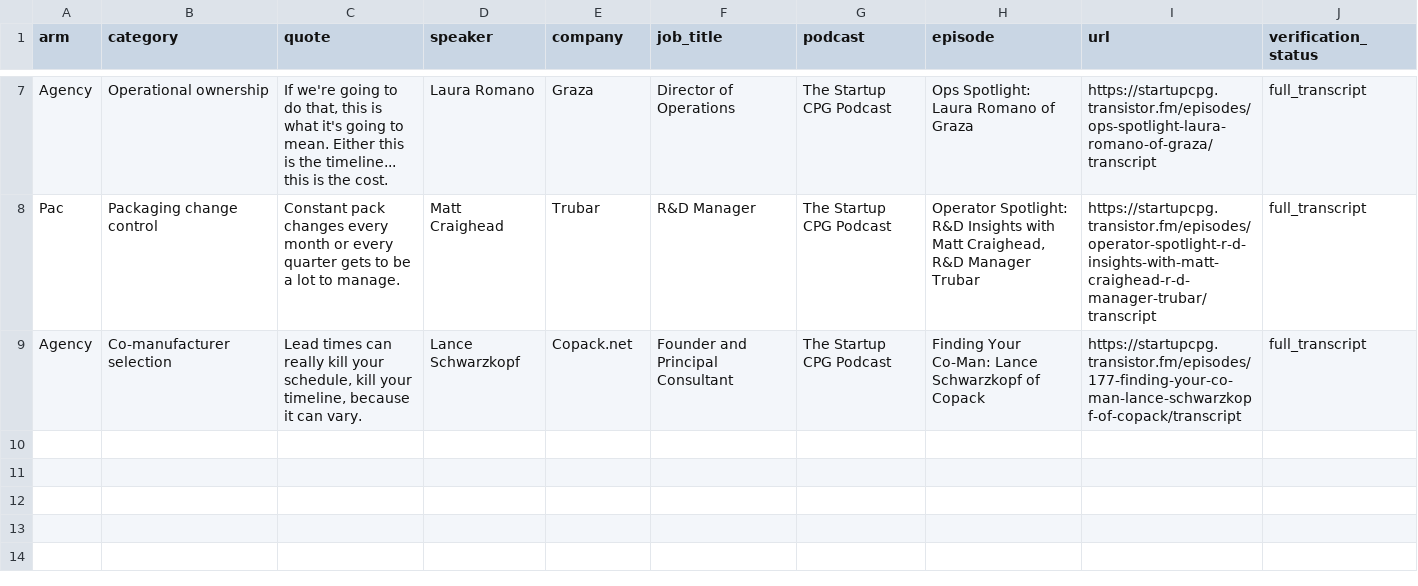
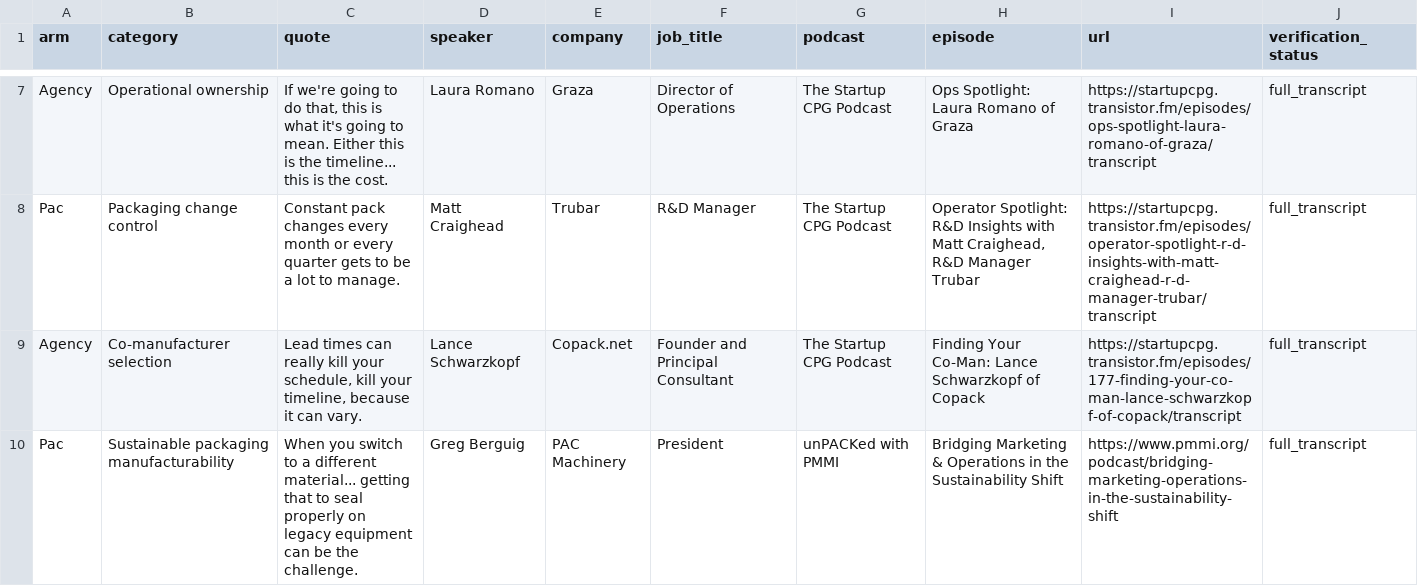
Before and after one commit to credyset/logic-market-headmap, a CSV file: verified-podcast-quotes.csv, drawn as a sheet; only a part is shown, gaps mark what is left out; the diff names each change by its address in the sheet, - before the commit and + after, or states it on an @@ line.

Commit message:
Add sustainable packaging transcript and codify quote standards

```diff
--- a/verified-podcast-quotes.csv
+++ b/verified-podcast-quotes.csv
+row 10: Pac | Sustainable packaging manufacturability | When you switch to a different material... getting that to seal properly on legacy equipment can be the challenge. | Greg Berguig | PAC Machinery | President | unPACKed with PMMI | Bridging Marketing & Operations in the Sustainability Shift | https://www.pmmi.org/podcast/bridging-marketing-operations-in-the-sustainability-shift | full_transcript
```
Also changed, not shown: category-source-inventory.csv, 4 other files.
